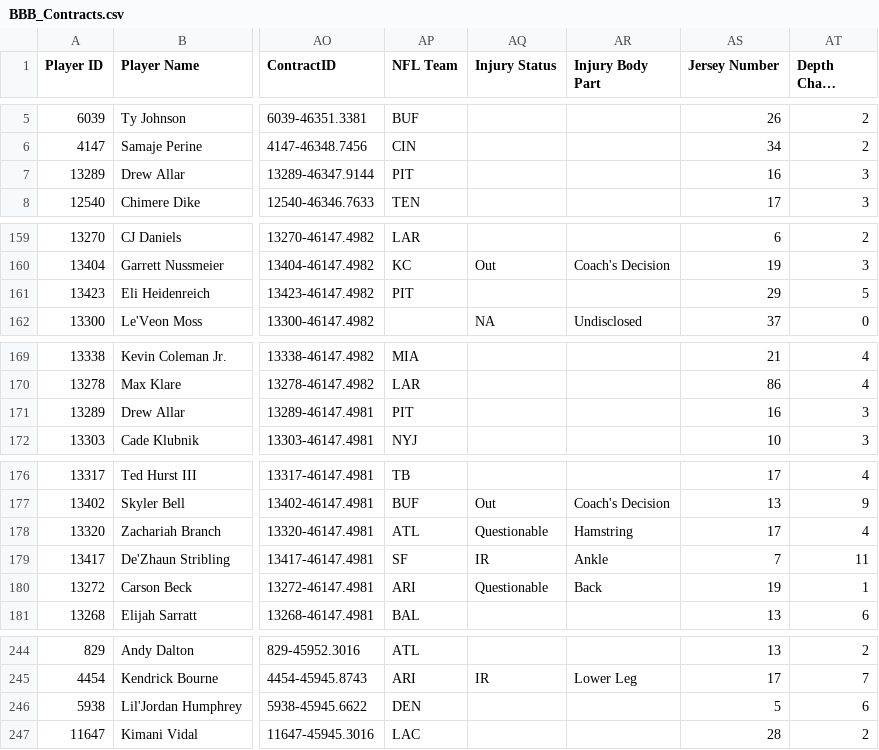
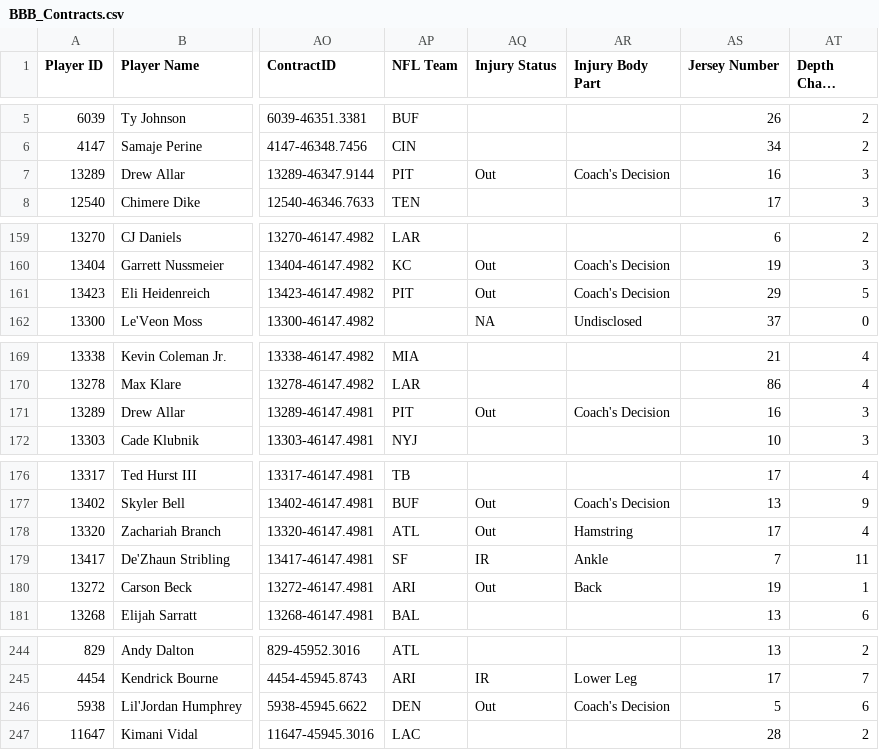
Before and after one commit to lalder95/AGS_Data, a CSV file: CSV/BBB_Contracts.csv, drawn as a sheet; only a part is shown, gaps mark what is left out; long unchanged cells end in …; the diff covers the shown part only; the diff names each change by its address in the sheet, - before the commit and + after, or states it on an @@ line.

Commit message:
Uploading CSV files

```diff
--- a/CSV/BBB_Contracts.csv
+++ b/CSV/BBB_Contracts.csv
-AQ7 (Injury Status): (empty)
+AQ7 (Injury Status): Out
-AR7 (Injury Body Part): (empty)
+AR7 (Injury Body Part): Coach's Decision
-AQ161 (Injury Status): (empty)
+AQ161 (Injury Status): Out
-AR161 (Injury Body Part): (empty)
+AR161 (Injury Body Part): Coach's Decision
-AQ171 (Injury Status): (empty)
+AQ171 (Injury Status): Out
-AR171 (Injury Body Part): (empty)
+AR171 (Injury Body Part): Coach's Decision
-AQ178 (Injury Status): Questionable
+AQ178 (Injury Status): Out
-AQ180 (Injury Status): Questionable
+AQ180 (Injury Status): Out
-AQ246 (Injury Status): (empty)
+AQ246 (Injury Status): Out
-AR246 (Injury Body Part): (empty)
+AR246 (Injury Body Part): Coach's Decision
```
Also changed, not shown: 7 edited cells elsewhere in this file.
